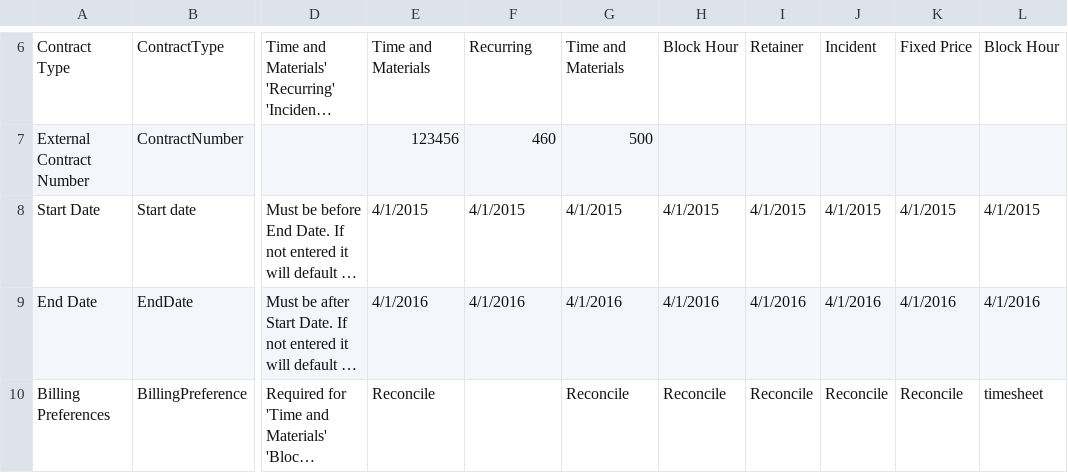
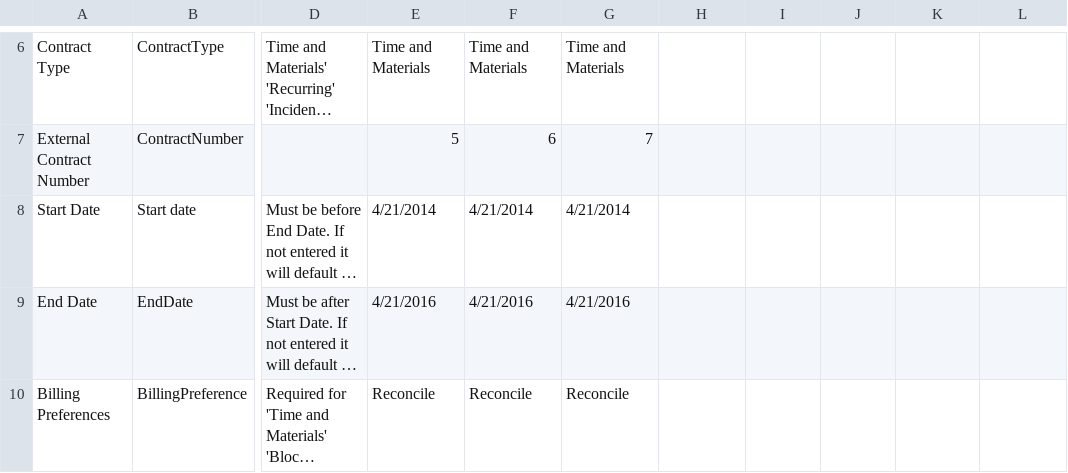
Before and after one commit to sander271/Contract-Import-Utility, a CSV file: app/CSV/Import File Template.csv, drawn as a sheet; only a part is shown, gaps mark what is left out; long unchanged cells end in …; the diff covers the shown part only; the diff names each change by its address in the sheet, - before the commit and + after, or states it on an @@ line.

```diff
--- a/app/CSV/Import File Template.csv
+++ b/app/CSV/Import File Template.csv
-F6: Recurring
+F6: Time and Materials
-H6: Block Hour
+H6: (empty)
-I6: Retainer
+I6: (empty)
-J6: Incident
+J6: (empty)
-K6: Fixed Price
+K6: (empty)
-L6: Block Hour
+L6: (empty)
-E7: 123456
+E7: 5
-F7: 460
+F7: 6
-G7: 500
+G7: 7
-E8: 4/1/2015
+E8: 4/21/2014
-F8: 4/1/2015
+F8: 4/21/2014
-G8: 4/1/2015
+G8: 4/21/2014
-H8: 4/1/2015
+H8: (empty)
-I8: 4/1/2015
+I8: (empty)
-J8: 4/1/2015
+J8: (empty)
-K8: 4/1/2015
+K8: (empty)
-L8: 4/1/2015
+L8: (empty)
-E9: 4/1/2016
+E9: 4/21/2016
-F9: 4/1/2016
+F9: 4/21/2016
-G9: 4/1/2016
+G9: 4/21/2016
-H9: 4/1/2016
+H9: (empty)
-I9: 4/1/2016
+I9: (empty)
-J9: 4/1/2016
+J9: (empty)
-K9: 4/1/2016
+K9: (empty)
-L9: 4/1/2016
+L9: (empty)
-F10: (empty)
+F10: Reconcile
-H10: Reconcile
+H10: (empty)
-I10: Reconcile
+I10: (empty)
-J10: Reconcile
+J10: (empty)
-K10: Reconcile
+K10: (empty)
-L10: timesheet
+L10: (empty)
```
Also changed, not shown: 114 edited cells elsewhere in this file, 4 other files.
